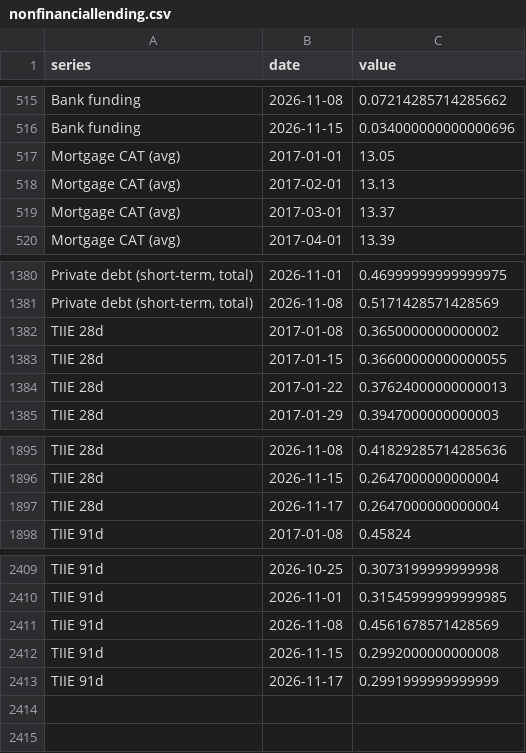
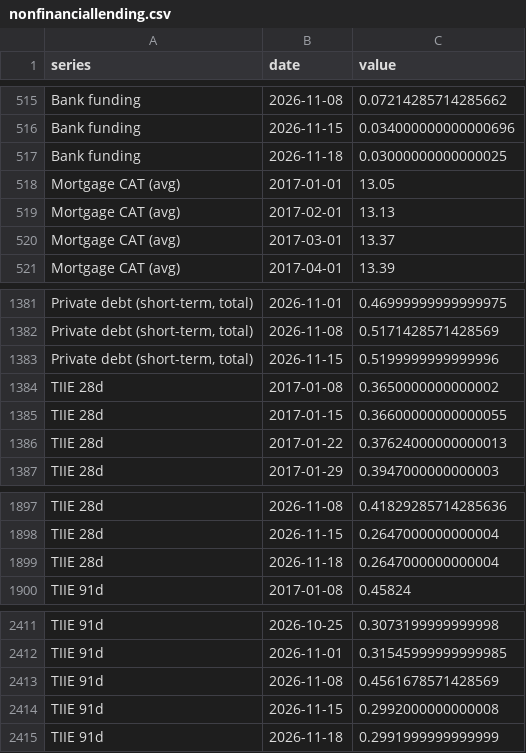
Before and after one commit to adentler1/MonitoringMexico, a CSV file: feed/nonfinanciallending.csv, drawn as a sheet; only a part is shown, gaps mark what is left out; addresses are those after the commit; the diff names each change by its address in the sheet, - before the commit and + after, or states it on an @@ line.

Commit message:
Update feed/nonfinanciallending.csv - 2026-11-18

```diff
--- a/feed/nonfinanciallending.csv
+++ b/feed/nonfinanciallending.csv
+row 517: Bank funding | 2026-11-18 | 0.03000000000000025
+row 1383: Private debt (short-term, total) | 2026-11-15 | 0.5199999999999996
-B1899 (date): 2026-11-17
+B1899 (date): 2026-11-18
-B2415 (date): 2026-11-17
+B2415 (date): 2026-11-18
```
